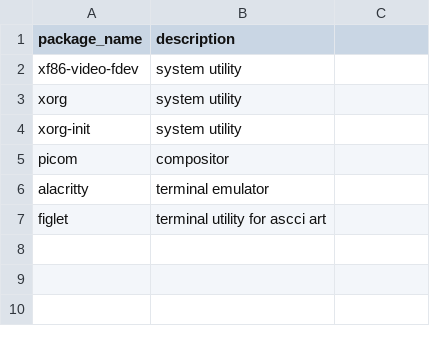
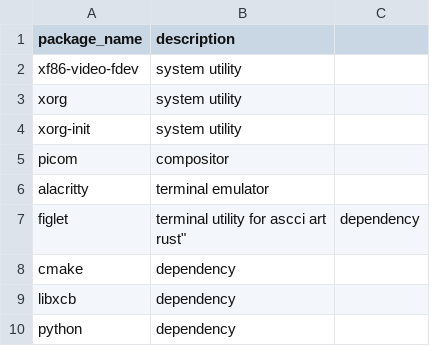
Before and after one commit to AdamPopp98/JoyOS_Installer, a CSV file: package_lists/pacman-packages.csv, drawn as a sheet.

```diff
--- a/package_lists/pacman-packages.csv
+++ b/package_lists/pacman-packages.csv
@@ -6,2 +6,6 @@
 "alacritty","terminal emulator"
-"figlet","terminal utility for ascci art
+"figlet","terminal utility for ascci art
+"rust",dependency
+"cmake",dependency
+"libxcb",dependency
+"python",dependency
```
Also changed, not shown: 1 other file.
